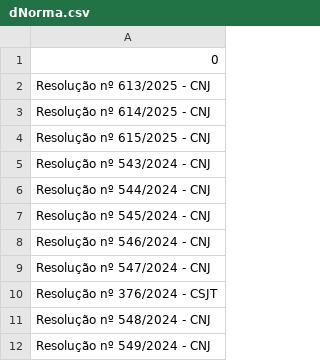
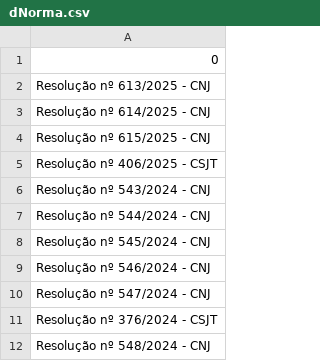
Before and after one commit to enioacl/conformidade, a CSV file: tab_dimensao/dNorma.csv, drawn as a sheet; only a part is shown; the shorter side is filled out with more unchanged rows; the diff names each change by its address in the sheet, - before the commit and + after, or states it on an @@ line.

```diff
--- a/tab_dimensao/dNorma.csv
+++ b/tab_dimensao/dNorma.csv
+row 5: Resolução nº 406/2025 - CSJT
```
